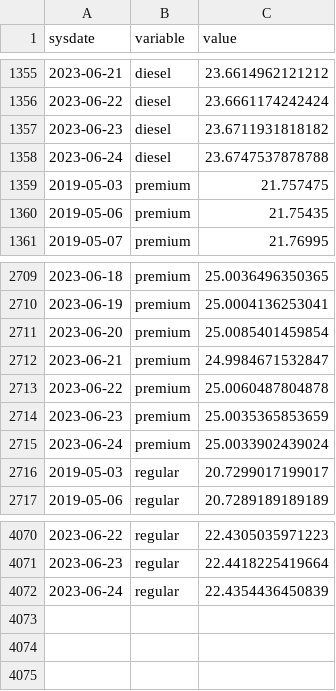
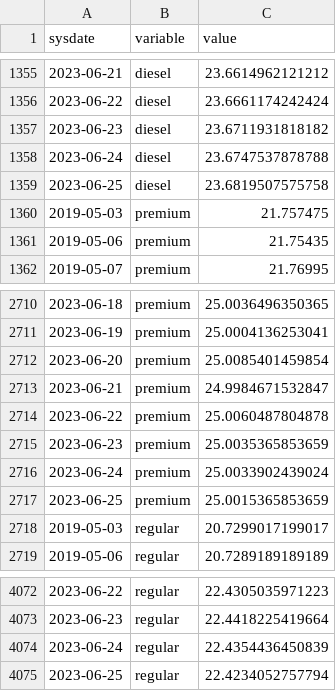
Before and after one commit to RobGalac/sectores_economicos, a CSV file: promedio.csv, drawn as a sheet; only a part is shown, gaps mark what is left out.

Commit message:
SE

```diff
--- a/promedio.csv
+++ b/promedio.csv
@@ -1358,2 +1358,3 @@
 2023-06-24,"diesel",23.6747537878788
+2023-06-25,"diesel",23.6819507575758
 2019-05-03,"premium",21.757475
@@ -2715,2 +2716,3 @@
 2023-06-24,"premium",25.0033902439024
+2023-06-25,"premium",25.0015365853659
 2019-05-03,"regular",20.7299017199017
@@ -4072 +4074,2 @@
 2023-06-24,"regular",22.4354436450839
+2023-06-25,"regular",22.4234052757794
```
